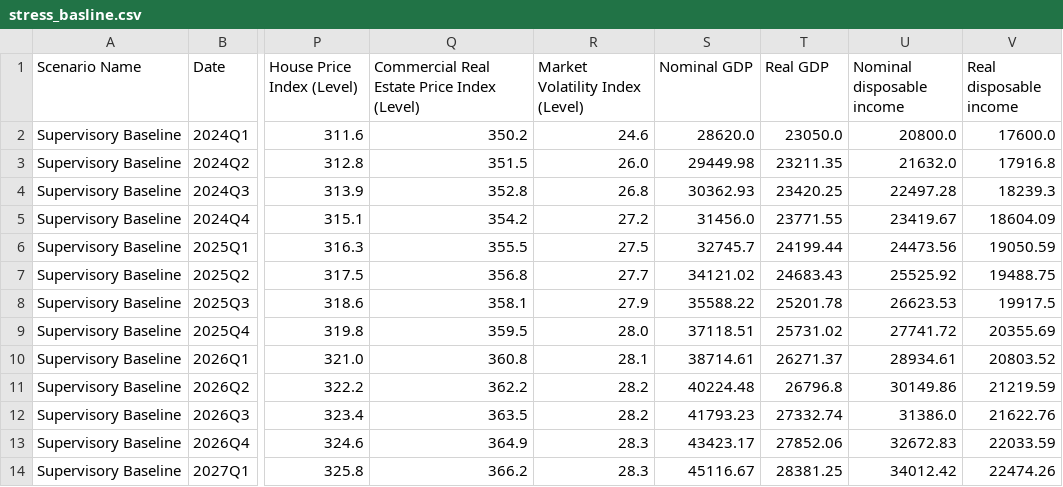
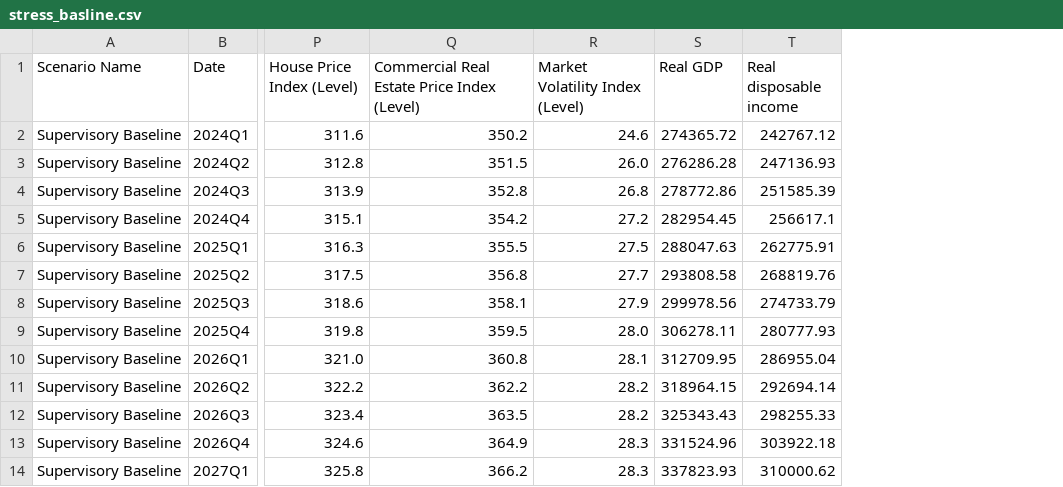
Before and after one commit to chinglung880218/Forecasting-Deposit-via-SARIMAX, a CSV file: cleaned_data/stress_basline.csv, drawn as a sheet; only a part is shown, gaps mark what is left out; removed rows and columns are numbered as before the commit, all else as after; the diff names each change by its address in the sheet, - before the commit and + after, or states it on an @@ line.

```diff
--- a/cleaned_data/stress_basline.csv
+++ b/cleaned_data/stress_basline.csv
-column S (Nominal GDP), rows 2-14: 28620.0 | 29449.98 | 30362.93 | 31456.0 | 32745.7 | 34121.02 | 35588.22 | 37118.51 | 38714.61 | 40224.48 | 41793.23 | 43423.17 | 45116.67
-column U (Nominal disposable income), rows 2-14: 20800.0 | 21632.0 | 22497.28 | 23419.67 | 24473.56 | 25525.92 | 26623.53 | 27741.72 | 28934.61 | 30149.86 | 31386.0 | 32672.83 | 34012.42
-S2 (Real GDP): 23050.0
+S2 (Real GDP): 274365.72
-T2 (Real disposable income): 17600.0
+T2 (Real disposable income): 242767.12
-S3 (Real GDP): 23211.35
+S3 (Real GDP): 276286.28
-T3 (Real disposable income): 17916.8
+T3 (Real disposable income): 247136.93
-S4 (Real GDP): 23420.25
+S4 (Real GDP): 278772.86
-T4 (Real disposable income): 18239.3
+T4 (Real disposable income): 251585.39
-S5 (Real GDP): 23771.55
+S5 (Real GDP): 282954.45
-T5 (Real disposable income): 18604.09
+T5 (Real disposable income): 256617.1
-S6 (Real GDP): 24199.44
+S6 (Real GDP): 288047.63
-T6 (Real disposable income): 19050.59
+T6 (Real disposable income): 262775.91
-S7 (Real GDP): 24683.43
+S7 (Real GDP): 293808.58
-T7 (Real disposable income): 19488.75
+T7 (Real disposable income): 268819.76
-S8 (Real GDP): 25201.78
+S8 (Real GDP): 299978.56
-T8 (Real disposable income): 19917.5
+T8 (Real disposable income): 274733.79
-S9 (Real GDP): 25731.02
+S9 (Real GDP): 306278.11
-T9 (Real disposable income): 20355.69
+T9 (Real disposable income): 280777.93
-S10 (Real GDP): 26271.37
+S10 (Real GDP): 312709.95
-T10 (Real disposable income): 20803.52
+T10 (Real disposable income): 286955.04
-S11 (Real GDP): 26796.8
+S11 (Real GDP): 318964.15
-T11 (Real disposable income): 21219.59
+T11 (Real disposable income): 292694.14
-S12 (Real GDP): 27332.74
+S12 (Real GDP): 325343.43
-T12 (Real disposable income): 21622.76
+T12 (Real disposable income): 298255.33
-S13 (Real GDP): 27852.06
+S13 (Real GDP): 331524.96
-T13 (Real disposable income): 22033.59
+T13 (Real disposable income): 303922.18
-S14 (Real GDP): 28381.25
+S14 (Real GDP): 337823.93
-T14 (Real disposable income): 22474.26
+T14 (Real disposable income): 310000.62
```
Also changed, not shown: cleaned_data/data_clean.csv, cleaned_data/stress_exploratory_A.csv, 5 other files.
